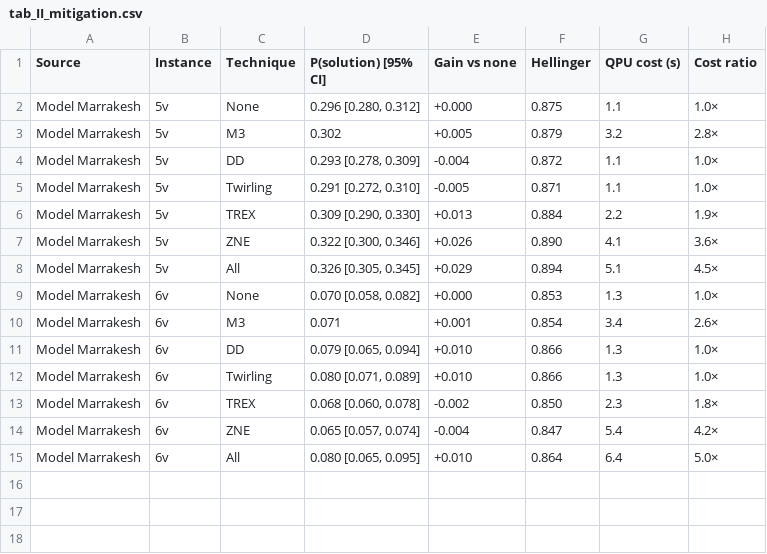
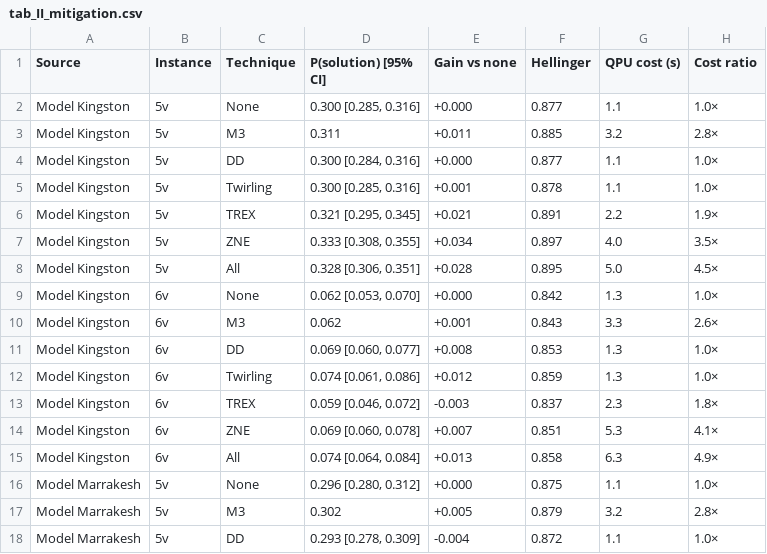
Before and after one commit to wajihakhan906/Quantum-Search-KSAT, a CSV file: Results/study/tab_II_mitigation.csv, drawn as a sheet; only a part is shown; the shorter side is filled out with more unchanged rows.

```diff
--- a/Results/study/tab_II_mitigation.csv
+++ b/Results/study/tab_II_mitigation.csv
@@ -1,2 +1,16 @@
 Source,Instance,Technique,P(solution) [95% CI],Gain vs none,Hellinger,QPU cost (s),Cost ratio
+Model Kingston,5v,None,"0.300 [0.285, 0.316]",+0.000,0.877,1.1,1.0×
+Model Kingston,5v,M3,0.311,+0.011,0.885,3.2,2.8×
+Model Kingston,5v,DD,"0.300 [0.284, 0.316]",+0.000,0.877,1.1,1.0×
+Model Kingston,5v,Twirling,"0.300 [0.285, 0.316]",+0.001,0.878,1.1,1.0×
+Model Kingston,5v,TREX,"0.321 [0.295, 0.345]",+0.021,0.891,2.2,1.9×
+Model Kingston,5v,ZNE,"0.333 [0.308, 0.355]",+0.034,0.897,4.0,3.5×
+Model Kingston,5v,All,"0.328 [0.306, 0.351]",+0.028,0.895,5.0,4.5×
+Model Kingston,6v,None,"0.062 [0.053, 0.070]",+0.000,0.842,1.3,1.0×
+Model Kingston,6v,M3,0.062,+0.001,0.843,3.3,2.6×
+Model Kingston,6v,DD,"0.069 [0.060, 0.077]",+0.008,0.853,1.3,1.0×
+Model Kingston,6v,Twirling,"0.074 [0.061, 0.086]",+0.012,0.859,1.3,1.0×
+Model Kingston,6v,TREX,"0.059 [0.046, 0.072]",-0.003,0.837,2.3,1.8×
+Model Kingston,6v,ZNE,"0.069 [0.060, 0.078]",+0.007,0.851,5.3,4.1×
+Model Kingston,6v,All,"0.074 [0.064, 0.084]",+0.013,0.858,6.3,4.9×
 Model Marrakesh,5v,None,"0.296 [0.280, 0.312]",+0.000,0.875,1.1,1.0×
```
Also changed, not shown: Results/study/tab_III_scaling.csv, Results/study/tab_step11_tts.csv, 38 other files.
